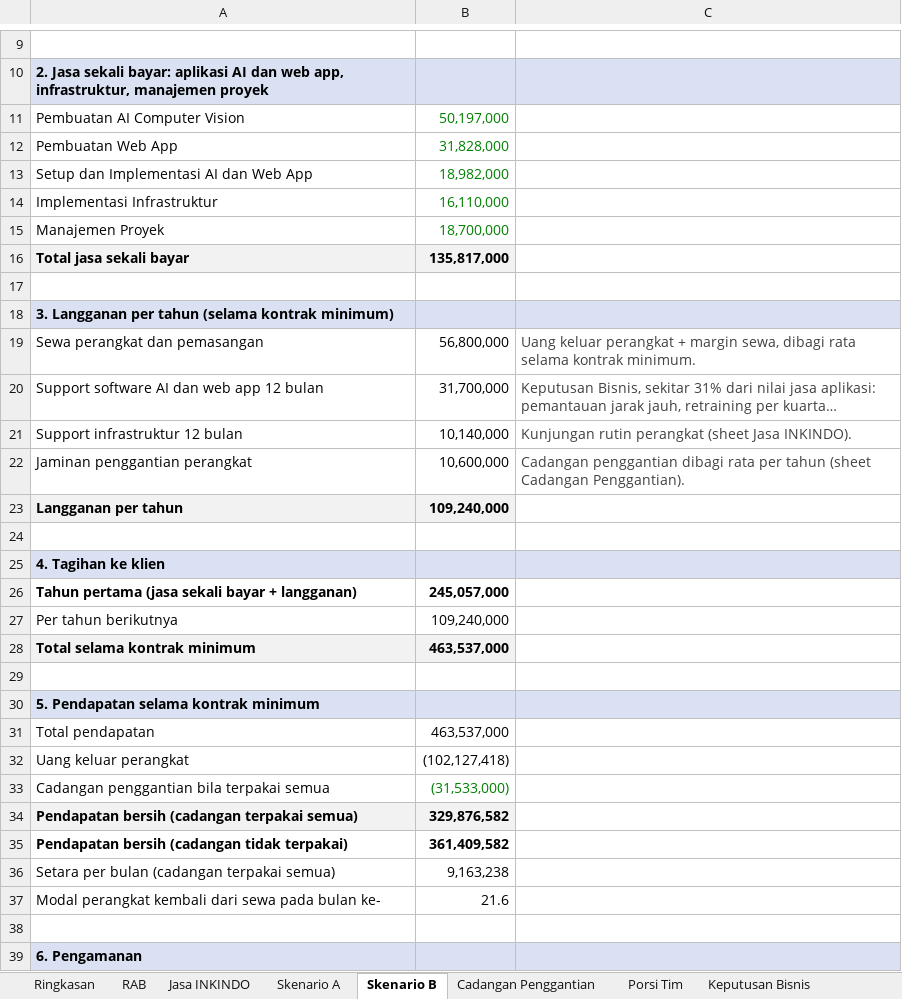
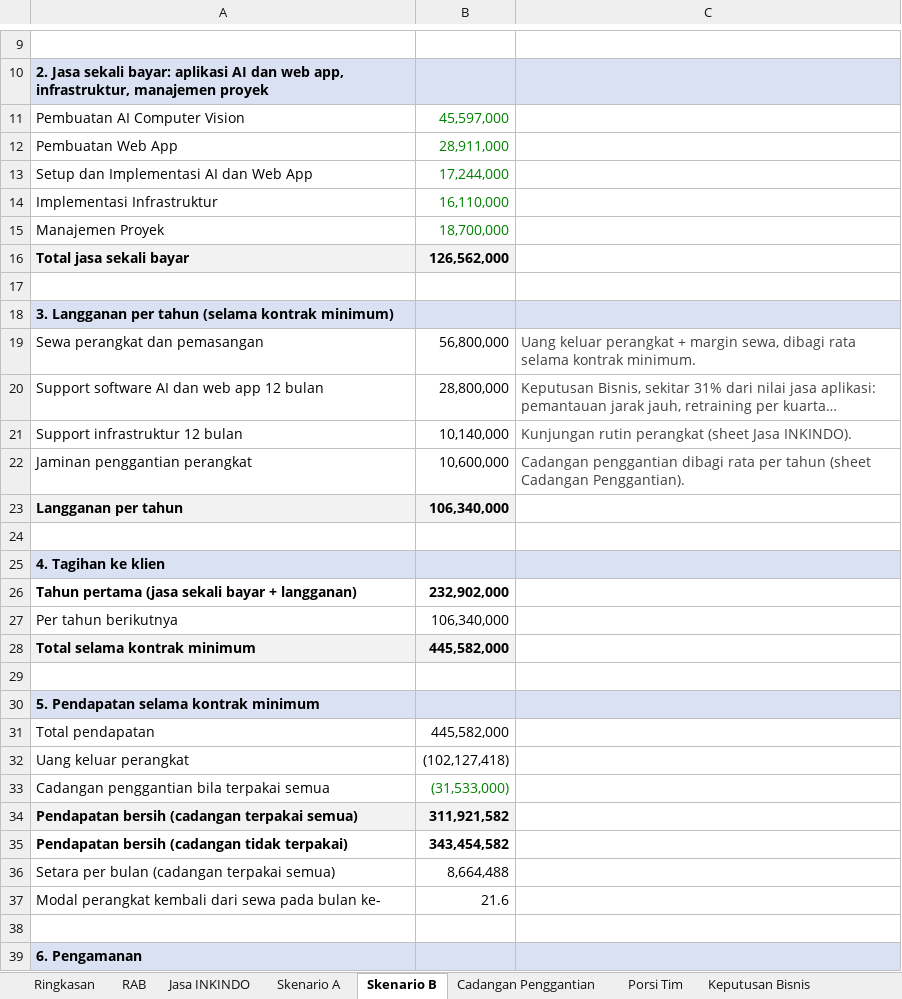
Before and after one commit to sndypvtra/coba_coba, an Excel workbook: projects/minyakita_pallet_budget/Budget_Minyakita_Pallet_Counting_4Kamera.xlsx, sheet Skenario B, drawn as a sheet; only a part is shown, gaps mark what is left out; long unchanged cells end in …; values as stored, in another font and other column widths than the file's, no borders; the diff covers the shown part only; the diff names each change by its address in the sheet, - before the commit and + after, or states it on an @@ line.

```diff
--- a/projects/minyakita_pallet_budget/Budget_Minyakita_Pallet_Counting_4Kamera.xlsx (sheet Skenario B)
+++ b/projects/minyakita_pallet_budget/Budget_Minyakita_Pallet_Counting_4Kamera.xlsx (sheet Skenario B)
-B11: 50,197,000
+B11: 45,597,000
-B12: 31,828,000
+B12: 28,911,000
-B13: 18,982,000
+B13: 17,244,000
-B16: 135,817,000
+B16: 126,562,000
-B20: 31,700,000
+B20: 28,800,000
-B23: 109,240,000
+B23: 106,340,000
-B26: 245,057,000
+B26: 232,902,000
-B27: 109,240,000
+B27: 106,340,000
-B28: 463,537,000
+B28: 445,582,000
-B31: 463,537,000
+B31: 445,582,000
-B34: 329,876,582
+B34: 311,921,582
-B35: 361,409,582
+B35: 343,454,582
-B36: 9,163,238
+B36: 8,664,488
```
Also changed, not shown: 3 edited cells elsewhere in this sheet, sheet Jasa INKINDO, sheet Skenario A, sheet Porsi Tim, sheet Ringkasan, sheet Keputusan Bisnis, projects/minyakita_pallet_budget/Budget_Minyakita_Pallet_Counting.xlsx, projects/minyakita_pallet_budget/Penawaran_Minyakita_Loading_Dock.xlsx, 2 other files.
